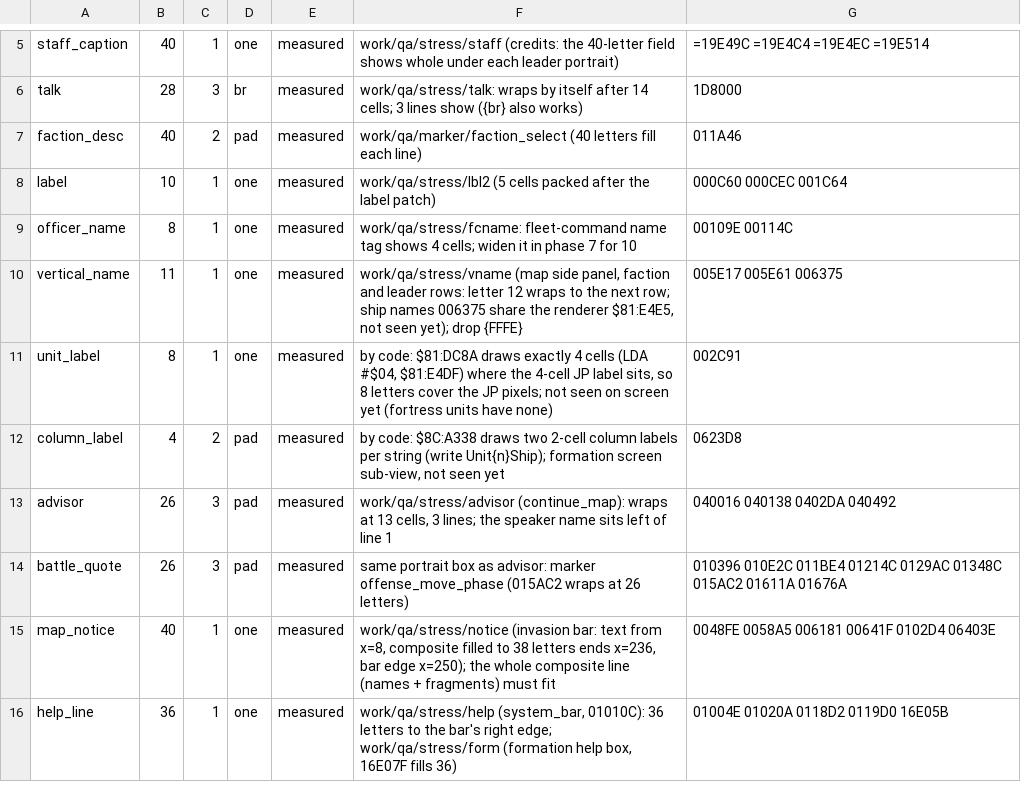
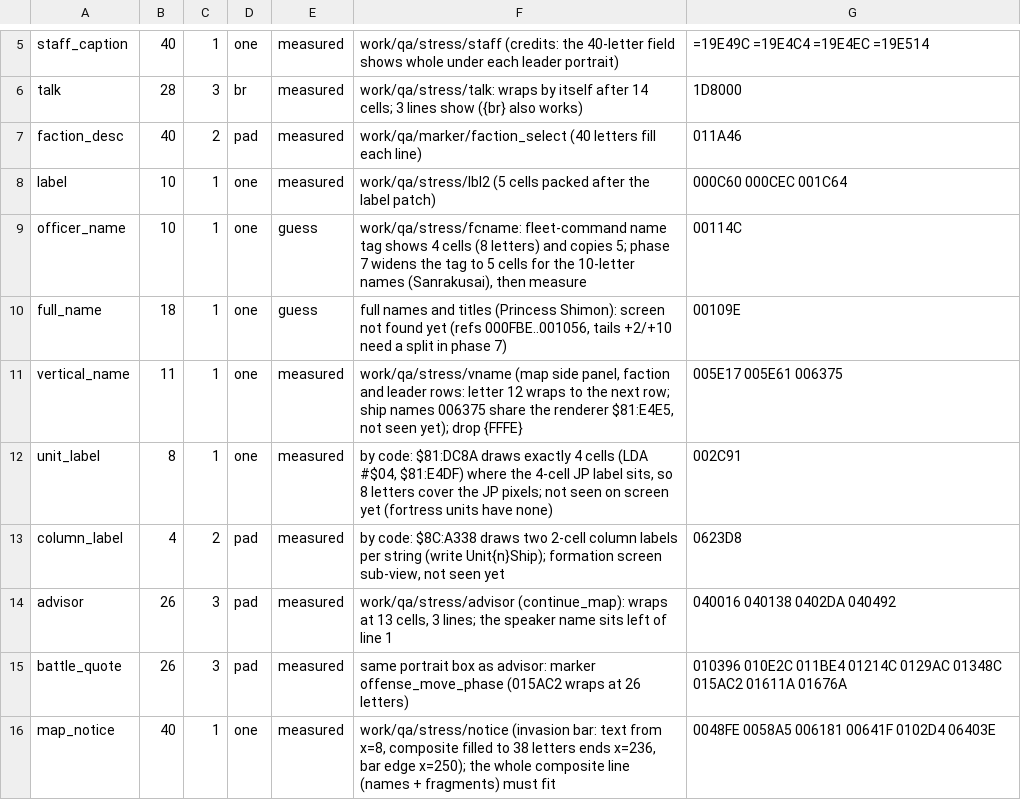
Before and after one commit to minhnhattonthat/ginga-sengoku-gunyuuden-rai-en, a TSV file: data/boxes.tsv, drawn as a sheet; only a part is shown, gaps mark what is left out; the shorter side is filled out with more unchanged rows.

```diff
--- a/data/boxes.tsv
+++ b/data/boxes.tsv
@@ -8,3 +8,4 @@ faction_desc	40	2	pad	measured	work/qa/marker/faction_select (40 letters fill ea
 label	10	1	one	measured	work/qa/stress/lbl2 (5 cells packed after the label patch)	000C60 000CEC 001C64
-officer_name	8	1	one	measured	work/qa/stress/fcname: fleet-command name tag shows 4 cells; widen it in phase 7 for 10	00109E 00114C
+officer_name	10	1	one	guess	work/qa/stress/fcname: fleet-command name tag shows 4 cells (8 letters) and copies 5; phase 7 widens the tag to 5 cells for the 10-letter names (Sanrakusai), then measure	00114C
+full_name	18	1	one	guess	full names and titles (Princess Shimon): screen not found yet (refs 000FBE..001056, tails +2/+10 need a split in phase 7)	00109E
 vertical_name	11	1	one	measured	work/qa/stress/vname (map side panel, faction and leader rows: letter 12 wraps to the next row; ship names 006375 share the renderer $81:E4E5, not seen yet); drop {FFFE}	005E17 005E61 006375
```
Also changed, not shown: 53 other files.
